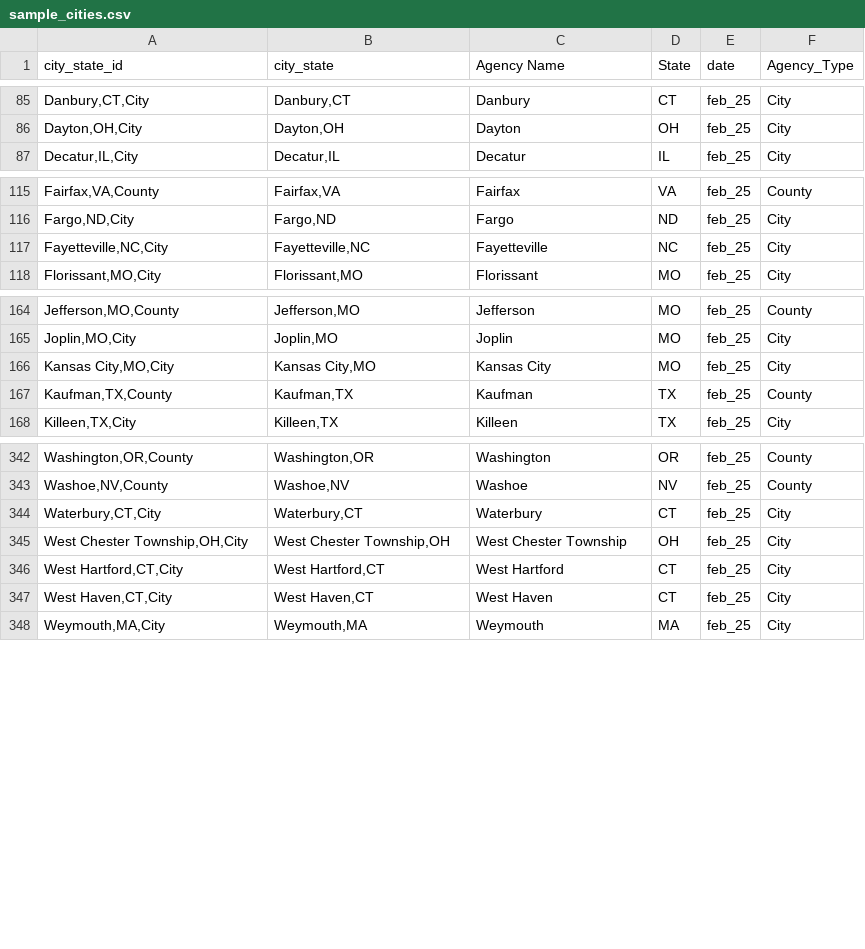
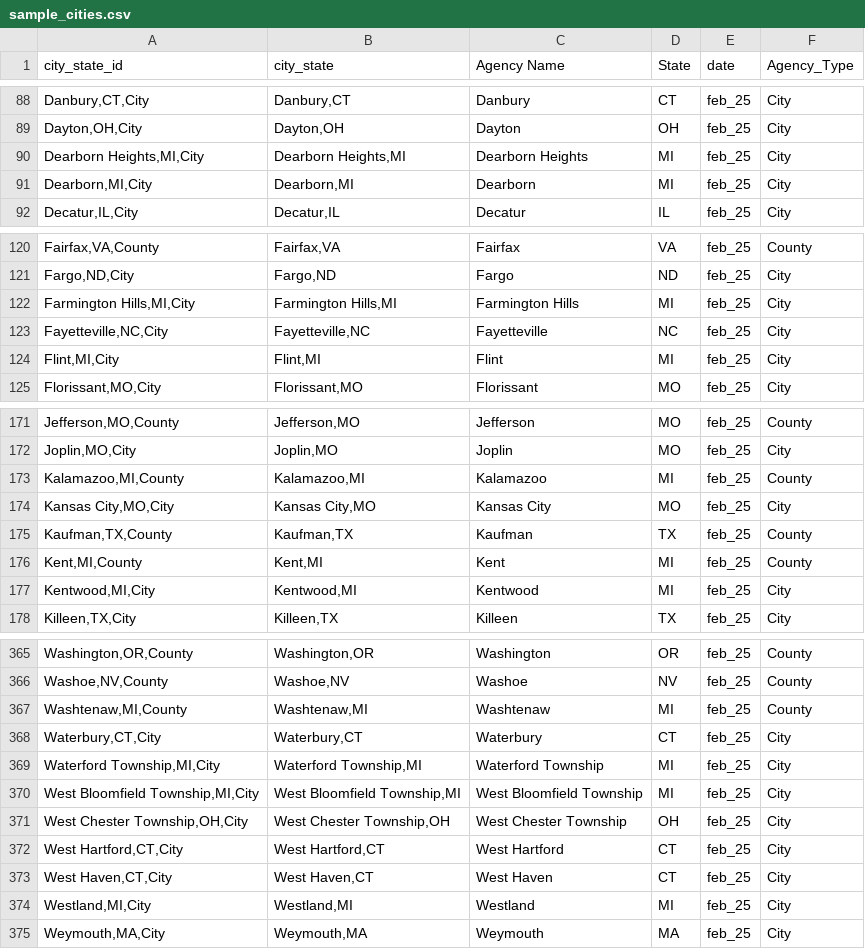
Before and after one commit to AH-Datalytics/rtci, a CSV file: data/sample_cities.csv, drawn as a sheet; only a part is shown, gaps mark what is left out; the diff covers the shown part only; the diff names each change by its address in the sheet, - before the commit and + after, or states it on an @@ line.

```diff
--- a/data/sample_cities.csv
+++ b/data/sample_cities.csv
+row 90: Dearborn Heights,MI,City | Dearborn Heights,MI | Dearborn Heights | MI | feb_25 | City
+row 91: Dearborn,MI,City | Dearborn,MI | Dearborn | MI | feb_25 | City
+row 122: Farmington Hills,MI,City | Farmington Hills,MI | Farmington Hills | MI | feb_25 | City
+row 124: Flint,MI,City | Flint,MI | Flint | MI | feb_25 | City
+row 173: Kalamazoo,MI,County | Kalamazoo,MI | Kalamazoo | MI | feb_25 | County
+row 176: Kent,MI,County | Kent,MI | Kent | MI | feb_25 | County
+row 177: Kentwood,MI,City | Kentwood,MI | Kentwood | MI | feb_25 | City
+row 367: Washtenaw,MI,County | Washtenaw,MI | Washtenaw | MI | feb_25 | County
+row 369: Waterford Township,MI,City | Waterford Township,MI | Waterford Township | MI | feb_25 | City
+row 370: West Bloomfield Township,MI,City | West Bloomfield Township,MI | West Bloomfield Township | MI | feb_25 | City
+row 374: Westland,MI,City | Westland,MI | Westland | MI | feb_25 | City
```
Also changed, not shown: 17 added rows elsewhere in this file, data/archive/feb_25_agencies.csv, scripts/auditing/agencies_removed_from_sample.csv, 8 other files.
